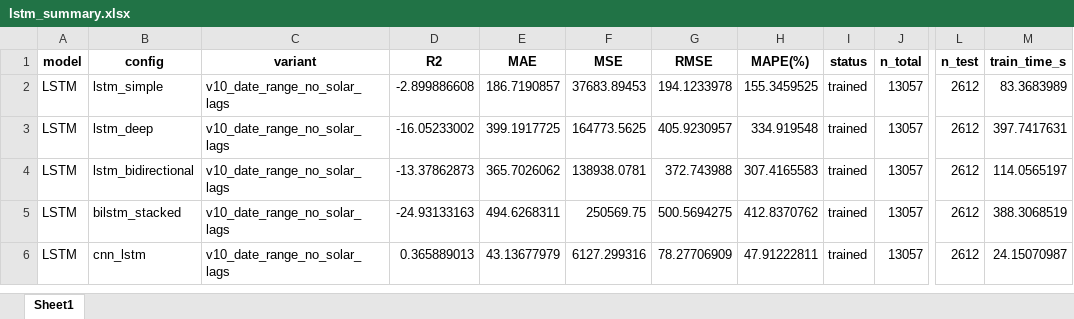
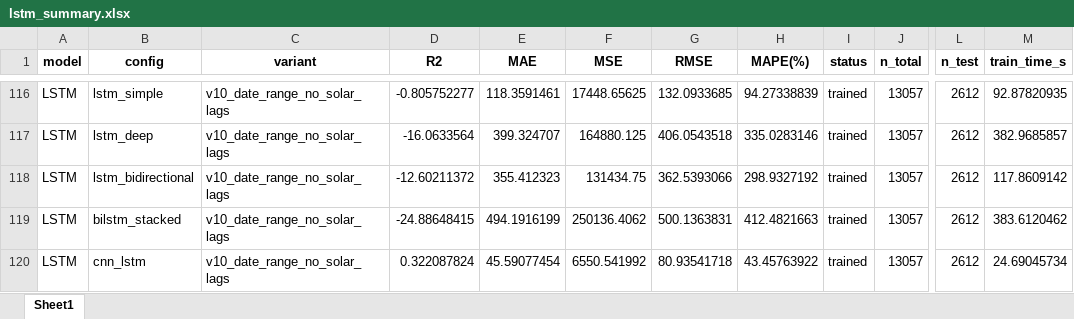
Before and after one commit to camjaramillo/maestria-trabajo-integrador, an Excel workbook: data/out/lstm_results/lstm_summary.xlsx, sheet Sheet1, drawn as a sheet; only a part is shown, gaps mark what is left out; values as stored, in another font and other column widths than the file's, no borders; addresses are those after the commit; the diff covers the shown part only; the diff names each change by its address in the sheet, - before the commit and + after, or states it on an @@ line.

```diff
--- a/data/out/lstm_results/lstm_summary.xlsx (sheet Sheet1)
+++ b/data/out/lstm_results/lstm_summary.xlsx (sheet Sheet1)
-D116 (R2): -2.899886608
+D116 (R2): -0.805752277
-E116 (MAE): 186.7190857
+E116 (MAE): 118.3591461
-F116 (MSE): 37683.89453
+F116 (MSE): 17448.65625
-G116 (RMSE): 194.1233978
+G116 (RMSE): 132.0933685
-H116 (MAPE(%)): 155.3459525
+H116 (MAPE(%)): 94.27338839
-M116 (train_time_s): 83.3683989
+M116 (train_time_s): 92.87820935
-D117 (R2): -16.05233002
+D117 (R2): -16.0633564
-E117 (MAE): 399.1917725
+E117 (MAE): 399.324707
-F117 (MSE): 164773.5625
+F117 (MSE): 164880.125
-G117 (RMSE): 405.9230957
+G117 (RMSE): 406.0543518
-H117 (MAPE(%)): 334.919548
+H117 (MAPE(%)): 335.0283146
-M117 (train_time_s): 397.7417631
+M117 (train_time_s): 382.9685857
-D118 (R2): -13.37862873
+D118 (R2): -12.60211372
-E118 (MAE): 365.7026062
+E118 (MAE): 355.412323
-F118 (MSE): 138938.0781
+F118 (MSE): 131434.75
-G118 (RMSE): 372.743988
+G118 (RMSE): 362.5393066
-H118 (MAPE(%)): 307.4165583
+H118 (MAPE(%)): 298.9327192
-M118 (train_time_s): 114.0565197
+M118 (train_time_s): 117.8609142
-D119 (R2): -24.93133163
+D119 (R2): -24.88648415
-E119 (MAE): 494.6268311
+E119 (MAE): 494.1916199
-F119 (MSE): 250569.75
+F119 (MSE): 250136.4062
-G119 (RMSE): 500.5694275
+G119 (RMSE): 500.1363831
-H119 (MAPE(%)): 412.8370762
+H119 (MAPE(%)): 412.4821663
-M119 (train_time_s): 388.3068519
+M119 (train_time_s): 383.6120462
-D120 (R2): 0.365889013
+D120 (R2): 0.322087824
-E120 (MAE): 43.13677979
+E120 (MAE): 45.59077454
-F120 (MSE): 6127.299316
+F120 (MSE): 6550.541992
-G120 (RMSE): 78.27706909
+G120 (RMSE): 80.93541718
-H120 (MAPE(%)): 47.91222811
+H120 (MAPE(%)): 43.45763922
-M120 (train_time_s): 24.15070987
+M120 (train_time_s): 24.69045734
```
Also changed, not shown: 114 added rows and 6 edited cells elsewhere in this sheet, 4 other files.
